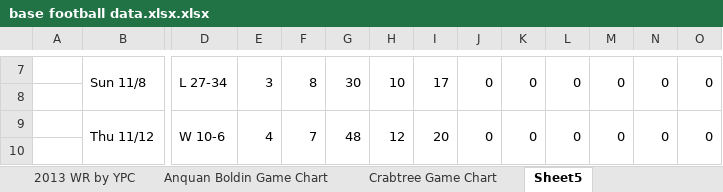
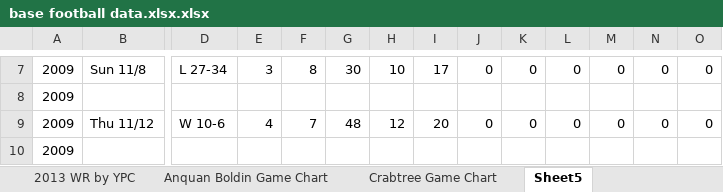
Before and after one commit to baconstarvation/football_data, an Excel workbook: base football data.xlsx.xlsx, sheet Sheet5, drawn as a sheet; only a part is shown, gaps mark what is left out; values as stored, in another font and other column widths than the file's, no cell formats; the diff covers the shown part only; the diff names each change by its address in the sheet, - before the commit and + after, or states it on an @@ line.

```diff
--- a/base football data.xlsx.xlsx (sheet Sheet5)
+++ b/base football data.xlsx.xlsx (sheet Sheet5)
-A7:A10: (empty)
+A7:A10: 2009
-B7:B8 merged
-D7:D8 merged
-E7:E8 merged
-F7:F8 merged
-G7:G8 merged
-H7:H8 merged
-I7:I8 merged
-J7:J8 merged
-K7:K8 merged
-L7:L8 merged
-M7:M8 merged
-N7:N8 merged
-O7:O8 merged
-B9:B10 merged
-D9:D10 merged
-E9:E10 merged
-F9:F10 merged
-G9:G10 merged
-H9:H10 merged
-I9:I10 merged
-J9:J10 merged
-K9:K10 merged
-L9:L10 merged
-M9:M10 merged
-N9:N10 merged
-O9:O10 merged
```
Also changed, not shown: 150 edited cells and merged cells elsewhere in this sheet, sheet Crabtree Game Chart, sheet Anquan Boldin Game Chart, cell formats, charts or pictures.
